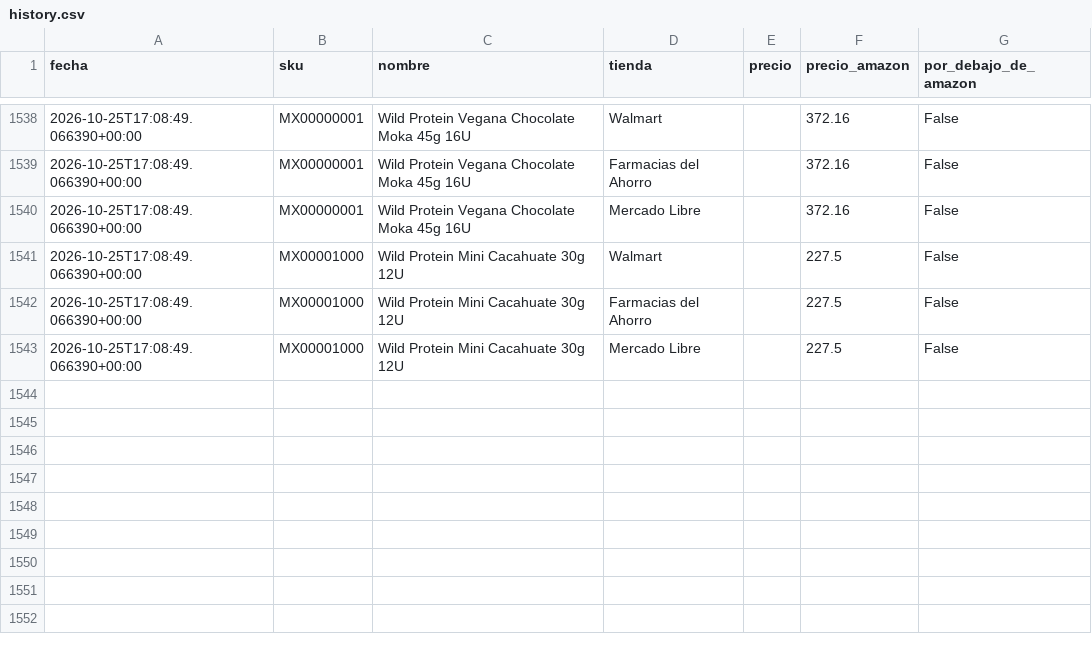
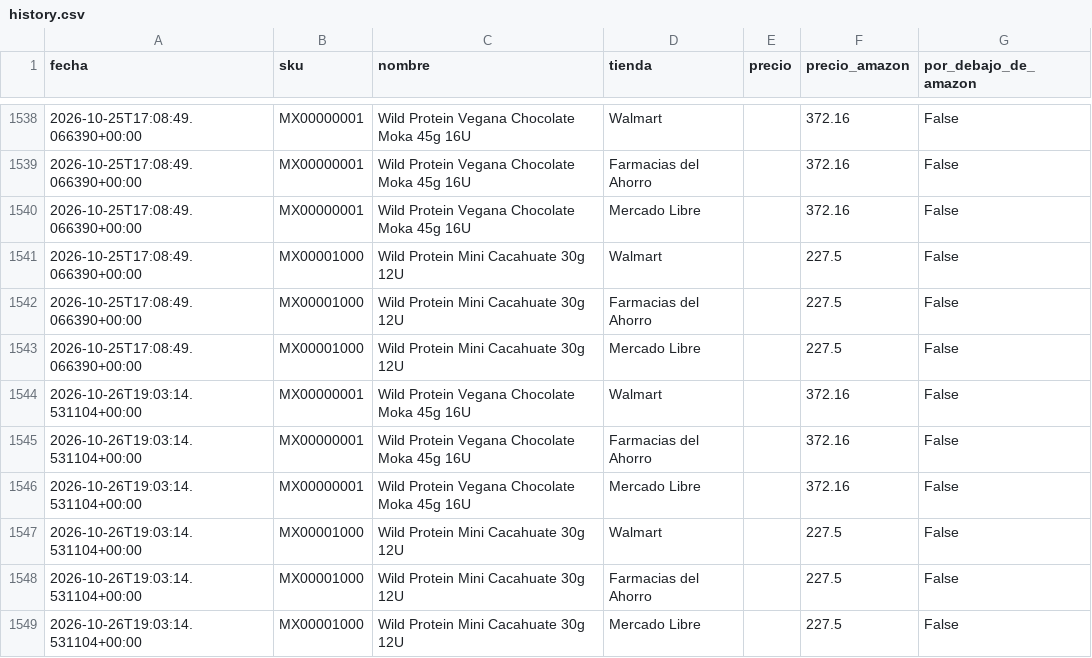
Before and after one commit to noemihernandez-source/price-monitor, a CSV file: data/history.csv, drawn as a sheet; only a part is shown, gaps mark what is left out; the diff names each change by its address in the sheet, - before the commit and + after, or states it on an @@ line.

```diff
--- a/data/history.csv
+++ b/data/history.csv
+row 1544: 2026-10-26T19:03:14.531104+00:00 | MX00000001 | Wild Protein Vegana Chocolate Moka 45g 16U | Walmart |  | 372.16 | False
+row 1545: 2026-10-26T19:03:14.531104+00:00 | MX00000001 | Wild Protein Vegana Chocolate Moka 45g 16U | Farmacias del Ahorro |  | 372.16 | False
+row 1546: 2026-10-26T19:03:14.531104+00:00 | MX00000001 | Wild Protein Vegana Chocolate Moka 45g 16U | Mercado Libre |  | 372.16 | False
+row 1547: 2026-10-26T19:03:14.531104+00:00 | MX00001000 | Wild Protein Mini Cacahuate 30g 12U | Walmart |  | 227.5 | False
+row 1548: 2026-10-26T19:03:14.531104+00:00 | MX00001000 | Wild Protein Mini Cacahuate 30g 12U | Farmacias del Ahorro |  | 227.5 | False
+row 1549: 2026-10-26T19:03:14.531104+00:00 | MX00001000 | Wild Protein Mini Cacahuate 30g 12U | Mercado Libre |  | 227.5 | False
```
Also changed, not shown: 2 other files.
